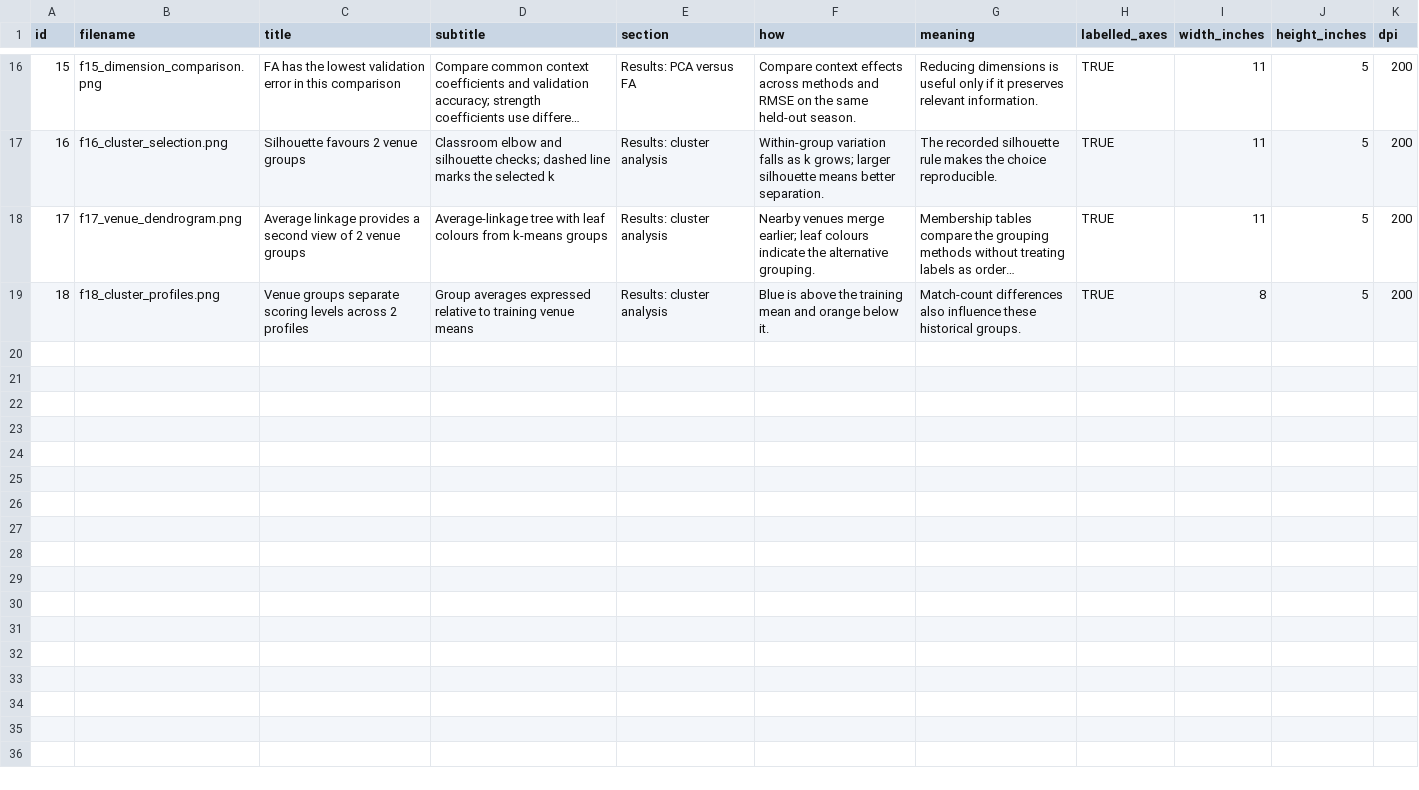
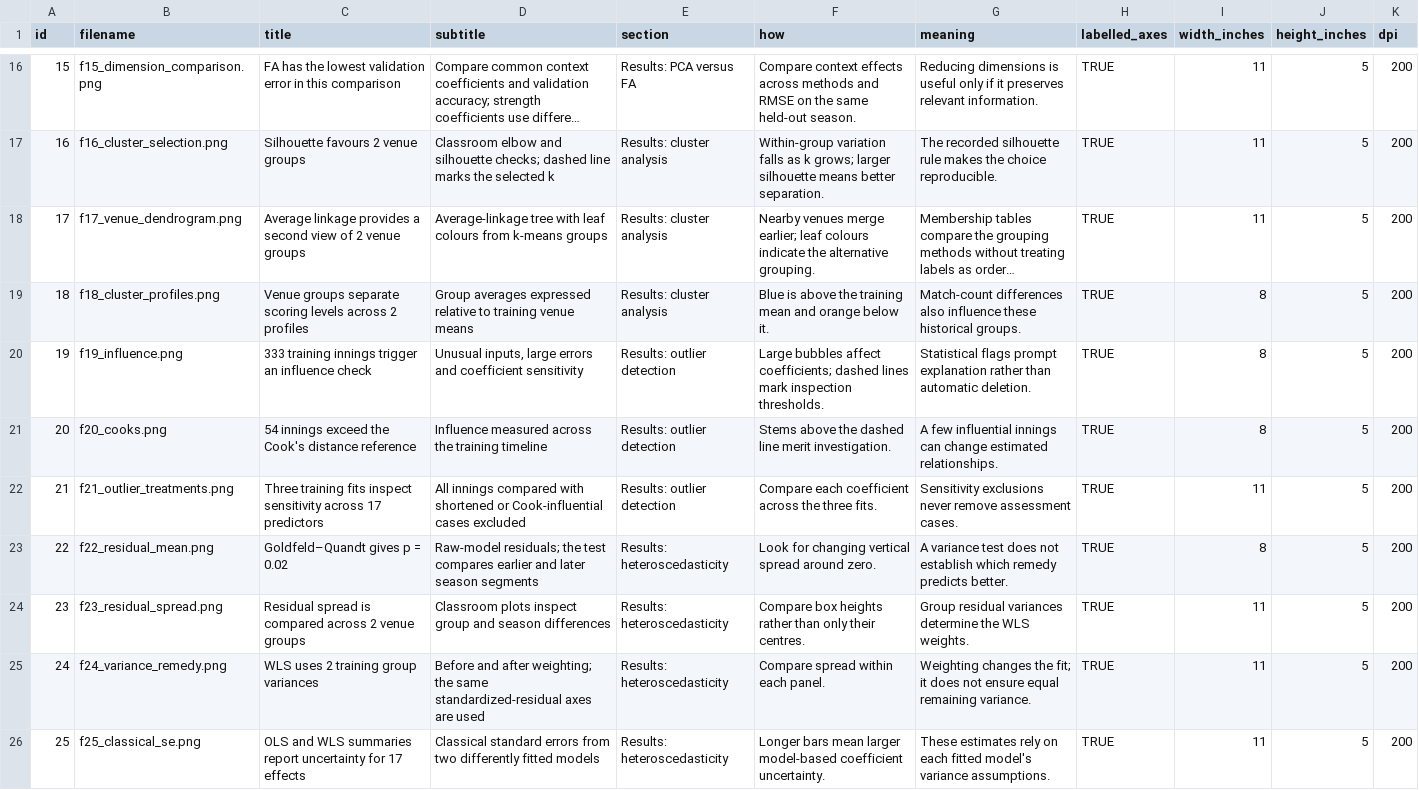
Before and after one commit to krishnakaustubh11005/Pred2, a CSV file: ipl-study1-innings-total/results/figure_manifest.csv, drawn as a sheet; only a part is shown, gaps mark what is left out; long unchanged cells end in …; the diff names each change by its address in the sheet, - before the commit and + after, or states it on an @@ line.

```diff
--- a/ipl-study1-innings-total/results/figure_manifest.csv
+++ b/ipl-study1-innings-total/results/figure_manifest.csv
+row 20: 19 | f19_influence.png | 333 training innings trigger an influence check | Unusual inputs, large errors and coefficient sensitivity | Results: outlier detection | Large bubbles affect coefficients; dashed lines mark inspection thresholds. | Statistical flags prompt explanation rather than automatic deletion. | TRUE | 8 | 5 | 200
+row 21: 20 | f20_cooks.png | 54 innings exceed the Cook's distance reference | Influence measured across the training timeline | Results: outlier detection | Stems above the dashed line merit investigation. | A few influential innings can change estimated relationships. | TRUE | 8 | 5 | 200
+row 22: 21 | f21_outlier_treatments.png | Three training fits inspect sensitivity across 17 predictors | All innings compared with shortened or Cook-influential cases excluded | Results: outlier detection | Compare each coefficient across the three fits. | Sensitivity exclusions never remove assessment cases. | TRUE | 11 | 5 | 200
+row 23: 22 | f22_residual_mean.png | Goldfeld–Quandt gives p = 0.02 | Raw-model residuals; the test compares earlier and later season segments | Results: heteroscedasticity | Look for changing vertical spread around zero. | A variance test does not establish which remedy predicts better. | TRUE | 8 | 5 | 200
+row 24: 23 | f23_residual_spread.png | Residual spread is compared across 2 venue groups | Classroom plots inspect group and season differences | Results: heteroscedasticity | Compare box heights rather than only their centres. | Group residual variances determine the WLS weights. | TRUE | 11 | 5 | 200
+row 25: 24 | f24_variance_remedy.png | WLS uses 2 training group variances | Before and after weighting; the same standardized-residual axes are used | Results: heteroscedasticity | Compare spread within each panel. | Weighting changes the fit; it does not ensure equal remaining variance. | TRUE | 11 | 5 | 200
+row 26: 25 | f25_classical_se.png | OLS and WLS summaries report uncertainty for 17 effects | Classical standard errors from two differently fitted models | Results: heteroscedasticity | Longer bars mean larger model-based coefficient uncertainty. | These estimates rely on each fitted model's variance assumptions. | TRUE | 11 | 5 | 200
```
Also changed, not shown: ipl-study1-innings-total/results/influence_thresholds.csv, ipl-study1-innings-total/results/outlier_coefficients.csv, 18 other files.
